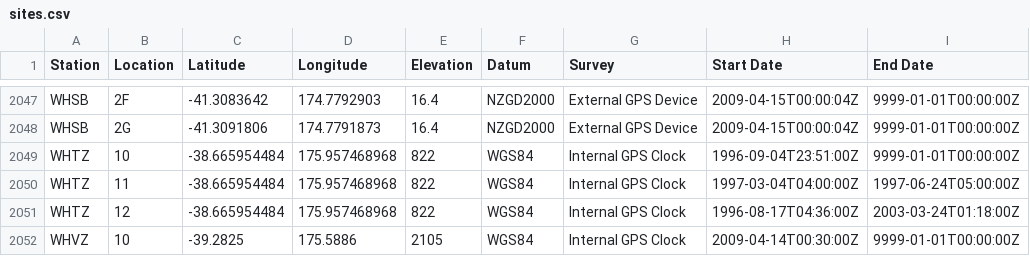
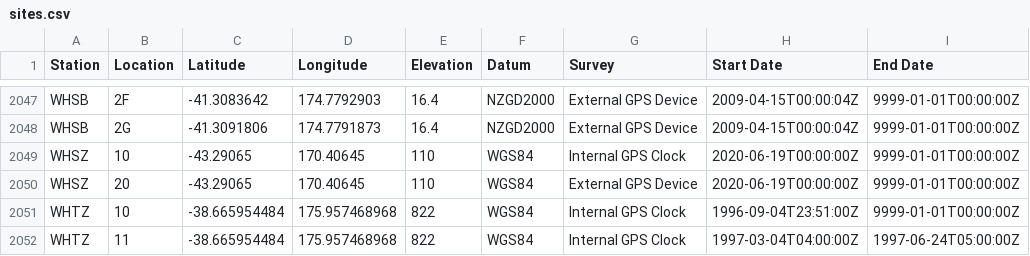
Before and after one commit to GeoNet/delta, a CSV file: network/sites.csv, drawn as a sheet; only a part is shown, gaps mark what is left out; the shorter side is filled out with more unchanged rows; the diff names each change by its address in the sheet, - before the commit and + after, or states it on an @@ line.

Commit message:
Update sites.csv for WHSZ
new station: add LC 10 & 20

```diff
--- a/network/sites.csv
+++ b/network/sites.csv
+row 2049: WHSZ | 10 | -43.29065 | 170.40645 | 110 | WGS84 | Internal GPS Clock | 2020-06-19T00:00:00Z | 9999-01-01T00:00:00Z
+row 2050: WHSZ | 20 | -43.29065 | 170.40645 | 110 | WGS84 | External GPS Device | 2020-06-19T00:00:00Z | 9999-01-01T00:00:00Z
```
